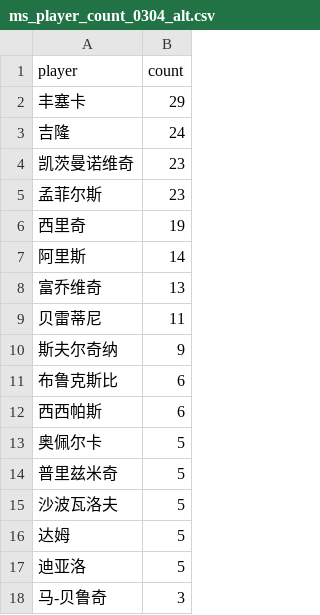
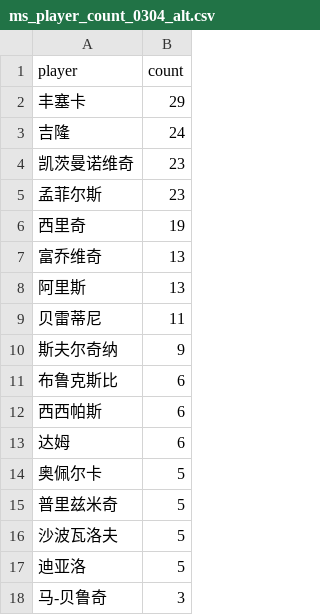
Before and after one commit to zhoushuaige7/tennispredict-report, a CSV file: docs/data/ms_player_count_0304_alt.csv, drawn as a sheet; only a part is shown.

```diff
--- a/docs/data/ms_player_count_0304_alt.csv
+++ b/docs/data/ms_player_count_0304_alt.csv
@@ -6,4 +6,4 @@
 西里奇,19
-阿里斯,14
 富乔维奇,13
+阿里斯,13
 贝雷蒂尼,11
@@ -12,2 +12,3 @@
 西西帕斯,6
+达姆,6
 奥佩尔卡,5
@@ -15,3 +16,2 @@
 沙波瓦洛夫,5
-达姆,5
 迪亚洛,5
```
Also changed, not shown: docs/data/ms_player_count_0304_main.csv, docs/data/ms_player_count_0306_alt.csv, 6 other files.
